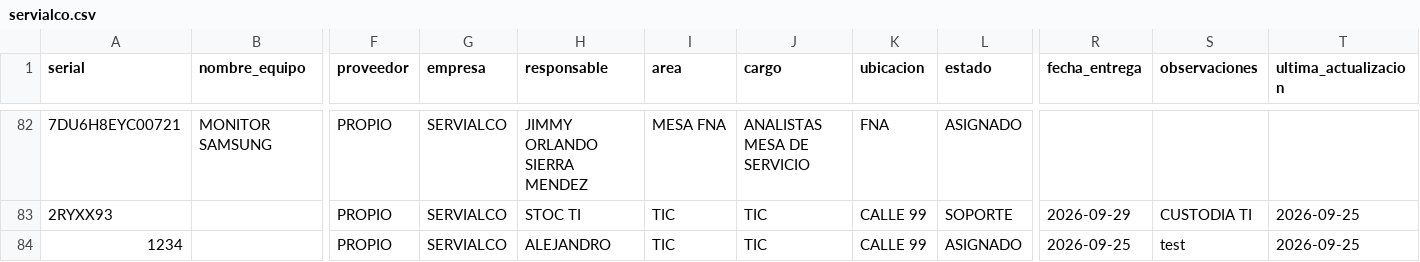
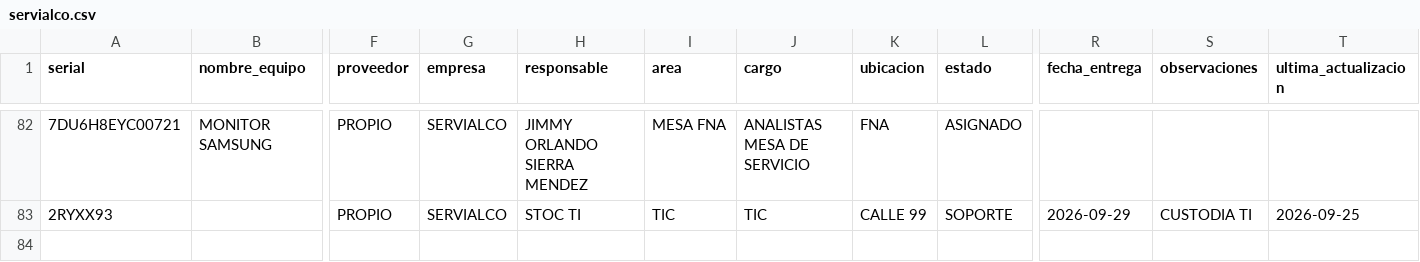
Before and after one commit to soporteti-beep/Inventario-Servialco, a CSV file: Servialco/servialco.csv, drawn as a sheet; only a part is shown, gaps mark what is left out; rows hold the shown columns only; the diff names each change by its address in the sheet, - before the commit and + after, or states it on an @@ line.

```diff
--- a/Servialco/servialco.csv
+++ b/Servialco/servialco.csv
-row 84: 1234 |  | PROPIO | SERVIALCO | ALEJANDRO | TIC | TIC | CALLE 99 | ASIGNADO | 2026-09-25 | test | 2026-09-25
```
